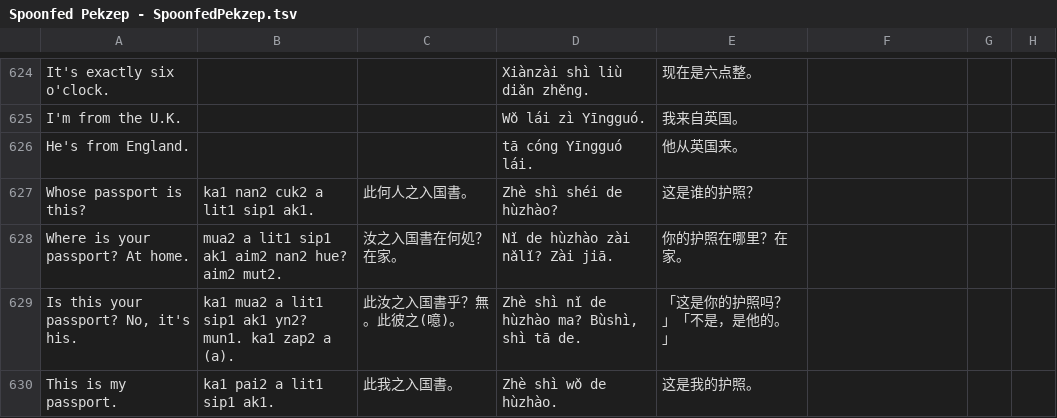
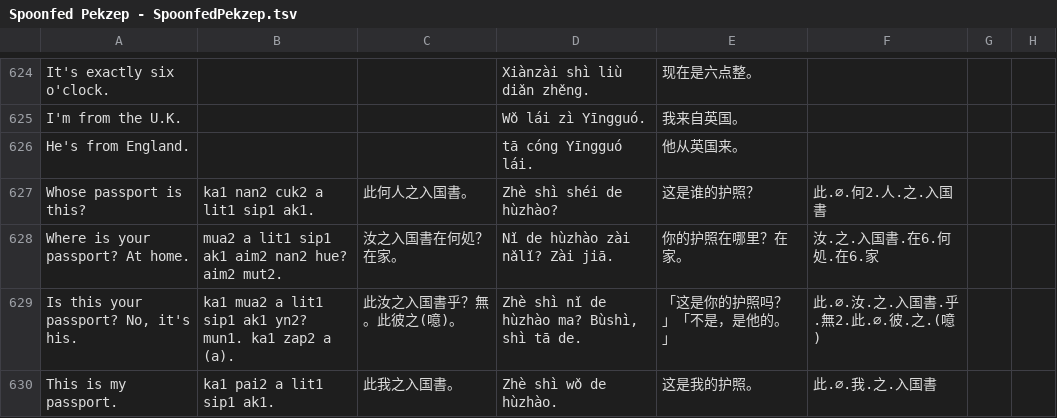
Before and after one commit to jurliyuuri/spoonfed_pekzep, a TSV file: raw/Spoonfed Pekzep - SpoonfedPekzep.tsv, drawn as a sheet; only a part is shown, gaps mark what is left out; the diff covers the shown part only.

```diff
--- a/raw/Spoonfed Pekzep - SpoonfedPekzep.tsv
+++ b/raw/Spoonfed Pekzep - SpoonfedPekzep.tsv
@@ -626,5 +626,5 @@ I'm from the U.K.			Wǒ lái zì Yīngguó.	我来自英国。
 He's from England.			tā cóng Yīngguó lái.	他从英国来。			
-Whose passport is this?	ka1 nan2 cuk2 a lit1 sip1 ak1.	此何人之入国書。	Zhè shì shéi de hùzhào?	这是谁的护照？			
-Where is your passport? At home.	mua2 a lit1 sip1 ak1 aim2 nan2 hue? aim2 mut2.	汝之入国書在何処？在家。	Nǐ de hùzhào zài nǎlǐ? Zài jiā.	你的护照在哪里？在家。			
-Is this your passport? No, it's his.	ka1 mua2 a lit1 sip1 ak1 yn2? mun1. ka1 zap2 a (a).	此汝之入国書乎？無。此彼之(噫)。	Zhè shì nǐ de hùzhào ma? Bùshì, shì tā de.	「这是你的护照吗？」「不是，是他的。」			
-This is my passport.	ka1 pai2 a lit1 sip1 ak1.	此我之入国書。	Zhè shì wǒ de hùzhào.	这是我的护照。			
+Whose passport is this?	ka1 nan2 cuk2 a lit1 sip1 ak1.	此何人之入国書。	Zhè shì shéi de hùzhào?	这是谁的护照？	此.∅.何2.人.之.入国書		
+Where is your passport? At home.	mua2 a lit1 sip1 ak1 aim2 nan2 hue? aim2 mut2.	汝之入国書在何処？在家。	Nǐ de hùzhào zài nǎlǐ? Zài jiā.	你的护照在哪里？在家。	汝.之.入国書.在6.何処.在6.家		
+Is this your passport? No, it's his.	ka1 mua2 a lit1 sip1 ak1 yn2? mun1. ka1 zap2 a (a).	此汝之入国書乎？無。此彼之(噫)。	Zhè shì nǐ de hùzhào ma? Bùshì, shì tā de.	「这是你的护照吗？」「不是，是他的。」	此.∅.汝.之.入国書.乎.無2.此.∅.彼.之.(噫)		
+This is my passport.	ka1 pai2 a lit1 sip1 ak1.	此我之入国書。	Zhè shì wǒ de hùzhào.	这是我的护照。	此.∅.我.之.入国書		
```
Also changed, not shown: 6 edited cells elsewhere in this file, raw/Spoonfed Pekzep - 語彙整理（超草案）.tsv, 16 other files.
